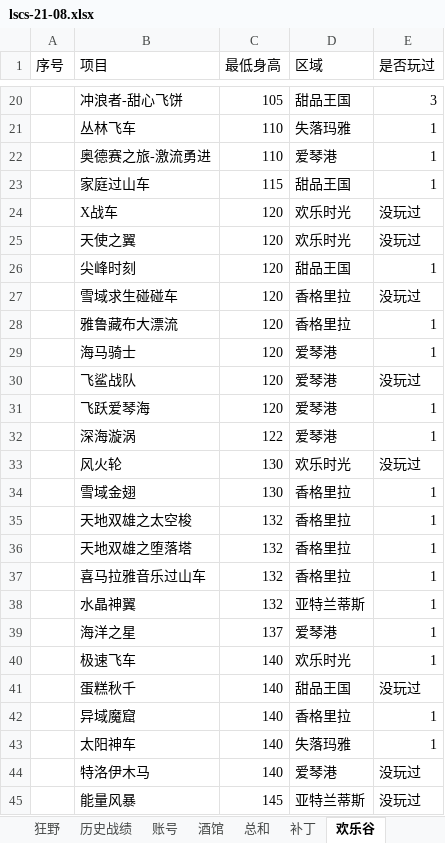
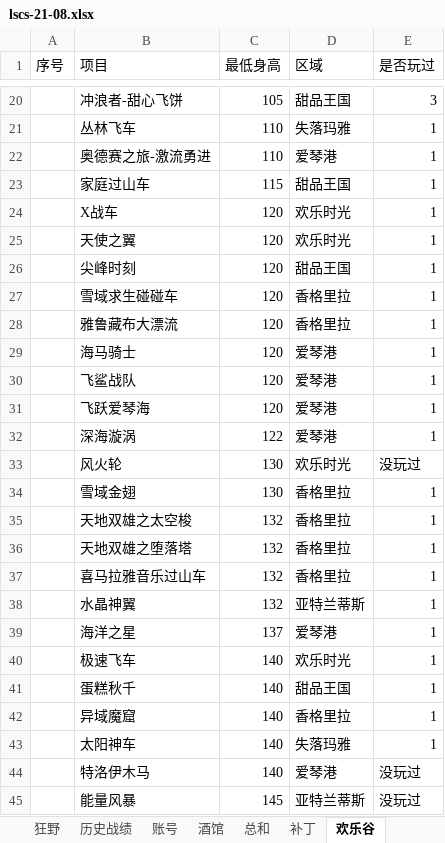
Before and after one commit to czl315/ttjj, an Excel workbook: src/main/java/game/lscs-21-08.xlsx, sheet 欢乐谷, drawn as a sheet; only a part is shown, gaps mark what is left out; values as stored, in another font and other column widths than the file's, no borders; the diff names each change by its address in the sheet, - before the commit and + after, or states it on an @@ line.

```diff
--- a/src/main/java/game/lscs-21-08.xlsx (sheet 欢乐谷)
+++ b/src/main/java/game/lscs-21-08.xlsx (sheet 欢乐谷)
-E24:E25 (是否玩过): 没玩过
+E24:E25 (是否玩过): 1
-E27 (是否玩过): 没玩过
+E27 (是否玩过): 1
-E30 (是否玩过): 没玩过
+E30 (是否玩过): 1
-E41 (是否玩过): 没玩过
+E41 (是否玩过): 1
```
Also changed, not shown: sheet 标准, src/main/java/ttjj/doc/ttjj.xlsx, 9 other files.
